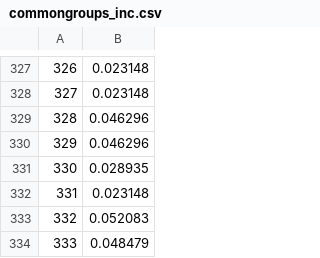
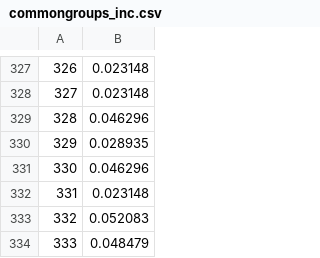
Before and after one commit to cskemp/constellations, a CSV file: output/results/commongroups_inc.csv, drawn as a sheet; only a part is shown, gaps mark what is left out.

```diff
--- a/output/results/commongroups_inc.csv
+++ b/output/results/commongroups_inc.csv
@@ -329,4 +329,4 @@
 328, 0.046296
-329, 0.046296
-330, 0.028935
+329, 0.028935
+330, 0.046296
 331, 0.023148
```
Also changed, not shown: output/results/commongroups_mmscore_df.csv.
